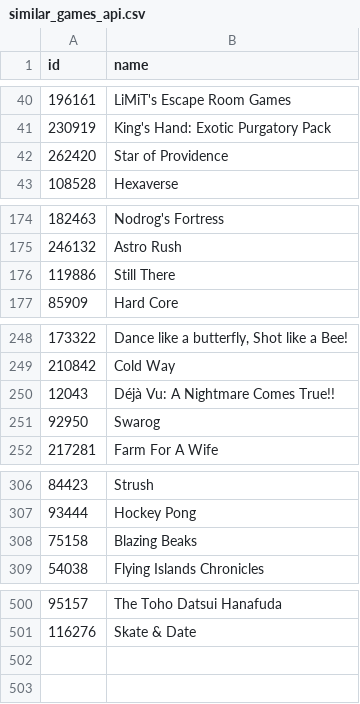
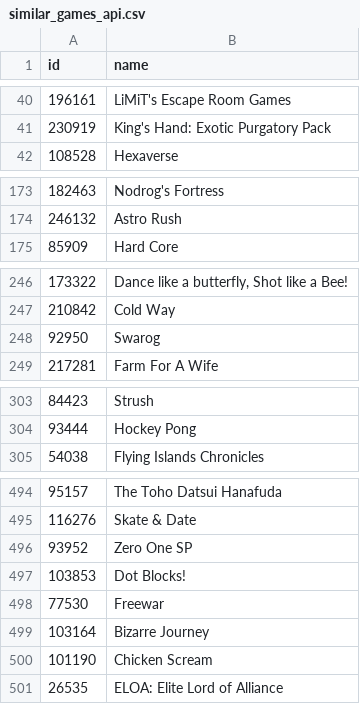
Before and after one commit to Nicole-Ham/Project_4, a CSV file: Resources/similar_games_api.csv, drawn as a sheet; only a part is shown, gaps mark what is left out; the diff covers the shown part only.

Commit message:
separated api and csvs/added more data/drop columns with all NaN

```diff
--- a/Resources/similar_games_api.csv
+++ b/Resources/similar_games_api.csv
@@ -41,3 +41,2 @@ id,name
 230919,King's Hand: Exotic Purgatory Pack
-262420,Star of Providence
 108528,Hexaverse
@@ -175,3 +174,2 @@ id,name
 246132,Astro Rush
-119886,Still There
 85909,Hard Core
@@ -249,3 +247,2 @@ id,name
 210842,Cold Way
-12043,Déjà Vu: A Nightmare Comes True!!
 92950,Swarog
@@ -307,3 +304,2 @@ id,name
 93444,Hockey Pong
-75158,Blazing Beaks
 54038,Flying Islands Chronicles
@@ -501 +495,7 @@ id,name
 116276,Skate & Date
+93952,Zero One SP
+103853,Dot Blocks!
+77530,Freewar
+103164,Bizarre Journey
+101190,Chicken Scream
+26535,ELOA: Elite Lord of Alliance
```
Also changed, not shown: 2 removed rows elsewhere in this file, Resources/collection_series_api.csv, Resources/platform_api.csv, 6 other files.
